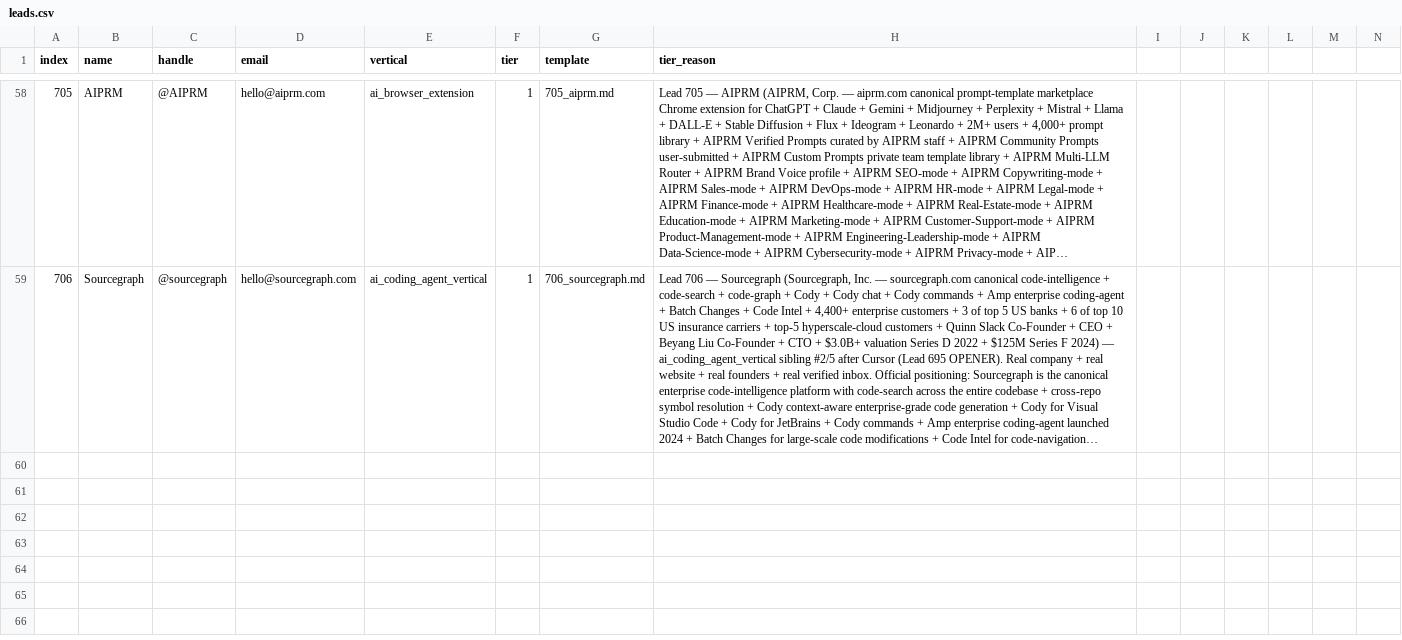
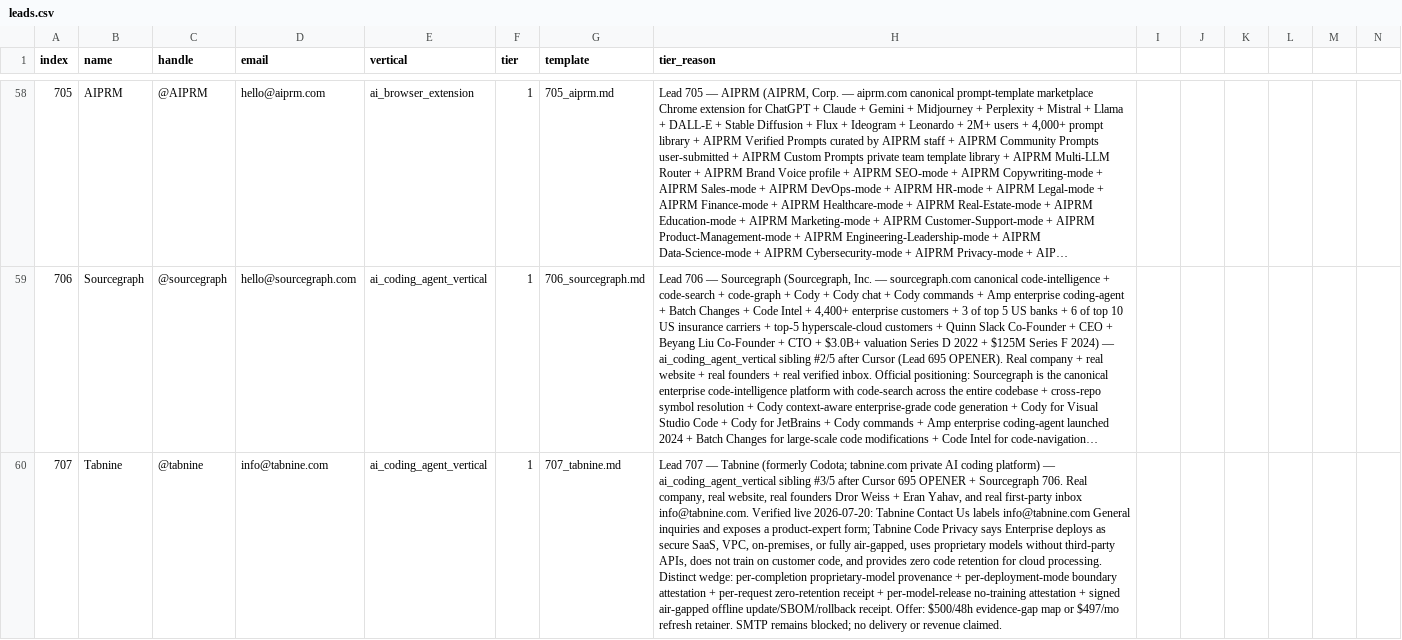
Before and after one commit to TalonForgeHQ/atlas-store, a CSV file: cold_email/leads.csv, drawn as a sheet; only a part is shown, gaps mark what is left out; long unchanged cells end in …; the diff names each change by its address in the sheet, - before the commit and + after, or states it on an @@ line.

Commit message:
tick 707: add Tabnine air-gapped AI coding audit

```diff
--- a/cold_email/leads.csv
+++ b/cold_email/leads.csv
+row 60: 707 | Tabnine | @tabnine | info@tabnine.com | ai_coding_agent_vertical | 1 | 707_tabnine.md | Lead 707 — Tabnine (formerly Codota; tabnine.com private AI coding platform) — ai_coding_agent_vertical sibling #3/5 after Cursor 695 OPENER + Sourcegraph 706. Real company, real website, real founders Dror Weiss + Eran Yahav, and real first-party inbox info@tabnine.com. Verified live 2026-07-20: Tabnine Contact Us labels info@tabnine.com General inquiries and exposes a product-expert form; Tabnine Code Privacy says Enterprise deploys as secure SaaS, VPC, on-premises, or fully air-gapped, uses proprietary models without third-party APIs, does not train on customer code, and provides zero code retention for cloud processing. Distinct wedge: per-completion proprietary-model provenance + per-deployment-mode boundary attestation + per-request zero-retention receipt + per-model-release no-training attestation + signed air-gapped offline update/SBOM/rollback receipt. Offer: $500/48h evidence-gap map or $497/mo refresh retainer. SMTP remains blocked; no delivery or revenue claimed.
```
Also changed, not shown: revenue_log.csv, 7 other files.
